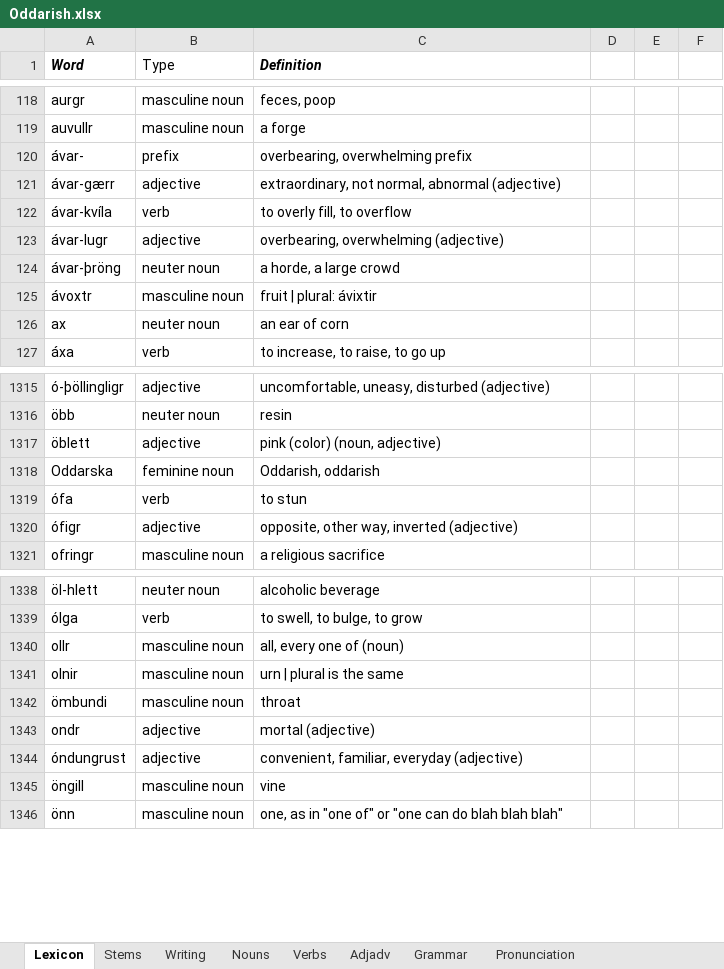
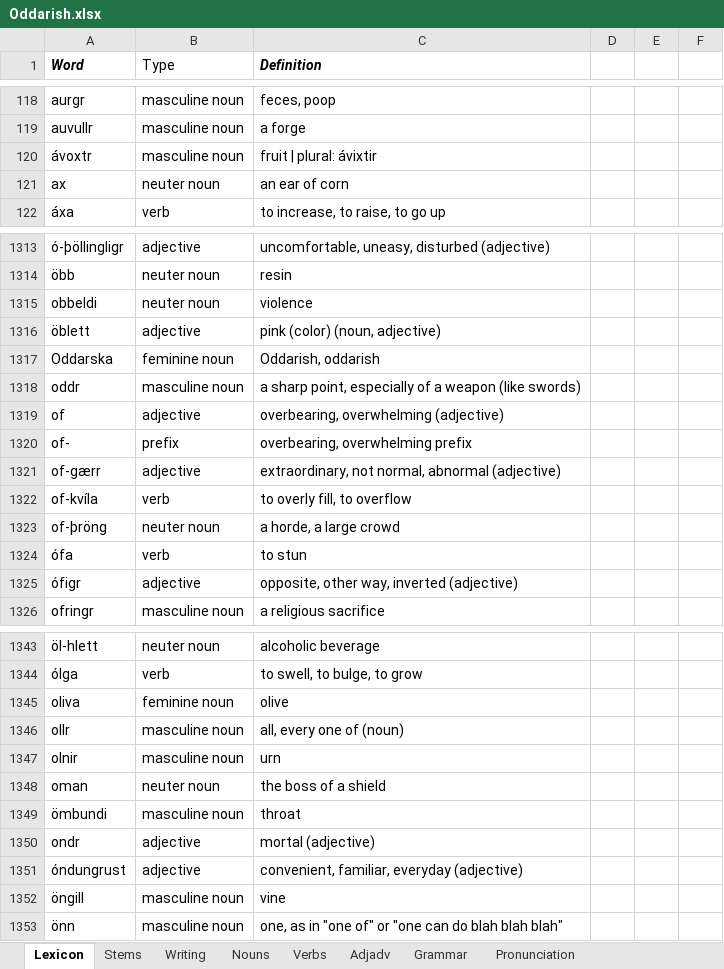
Before and after one commit to Oneo64/Aldraheimr, an Excel workbook: Literature/Languages/Oddarish.xlsx, sheet Lexicon, drawn as a sheet; only a part is shown, gaps mark what is left out; values as stored, in another font and other column widths than the file's, no borders; charts and pictures and table styles not drawn; removed rows and columns are numbered as before the commit, all else as after; the diff covers the shown part only; the diff names each change by its address in the sheet, - before the commit and + after, or states it on an @@ line.

Commit message:
Update Oddarish.xlsx

```diff
--- a/Literature/Languages/Oddarish.xlsx (sheet Lexicon)
+++ b/Literature/Languages/Oddarish.xlsx (sheet Lexicon)
-row 120: ávar- | prefix | overbearing, overwhelming prefix
-row 121: ávar-gærr | adjective | extraordinary, not normal, abnormal (adjective)
-row 122: ávar-kvíla | verb | to overly fill, to overflow
-row 123: ávar-lugr | adjective | overbearing, overwhelming (adjective)
-row 124: ávar-þröng | neuter noun | a horde, a large crowd
+row 1315: obbeldi | neuter noun | violence
+row 1318: oddr | masculine noun | a sharp point, especially of a weapon (like swords)
+row 1319: of | adjective | overbearing, overwhelming (adjective)
+row 1320: of- | prefix | overbearing, overwhelming prefix
+row 1321: of-gærr | adjective | extraordinary, not normal, abnormal (adjective)
+row 1322: of-kvíla | verb | to overly fill, to overflow
+row 1323: of-þröng | neuter noun | a horde, a large crowd
+row 1345: oliva | feminine noun | olive
-C1347 (Definition): urn | plural is the same
+C1347 (Definition): urn
+row 1348: oman | neuter noun | the boss of a shield
```
Also changed, not shown: 4 added rows and 1 edited cell elsewhere in this sheet.
